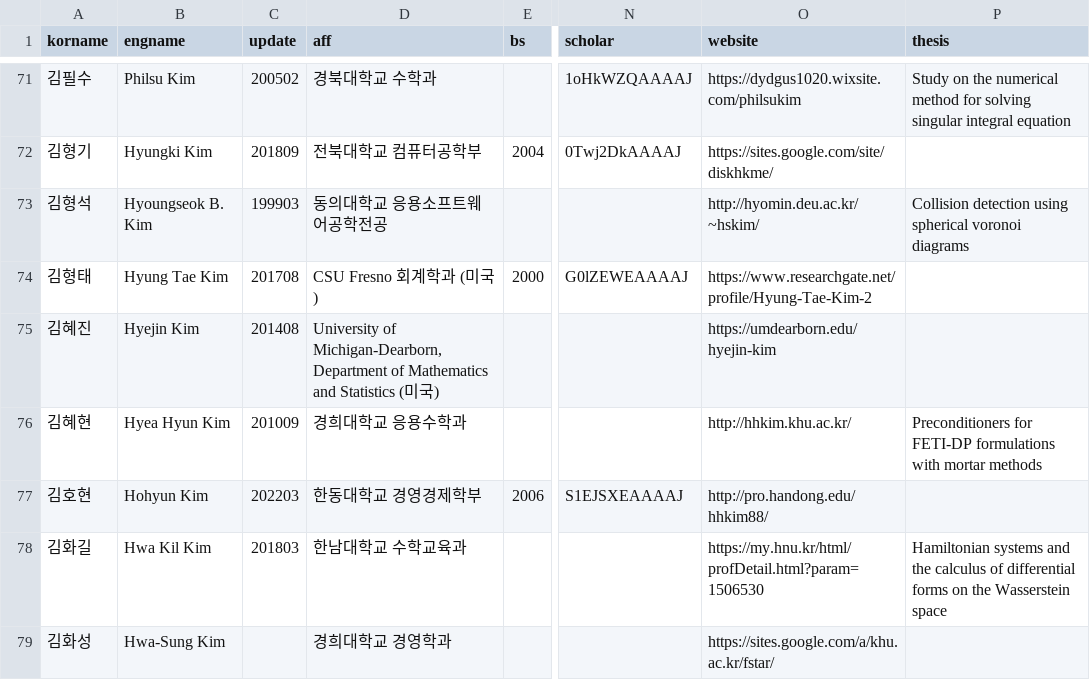
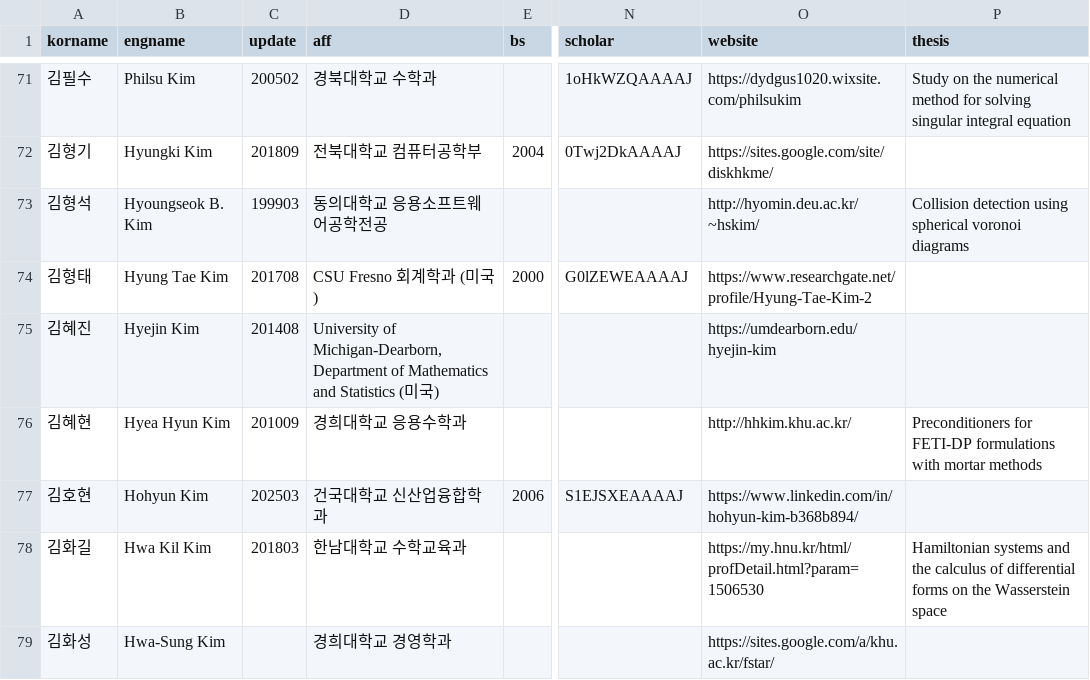
Before and after one commit to mathsci-kaist/mathsci-kaist.github.io, a CSV file: _data/people.csv, drawn as a sheet; only a part is shown, gaps mark what is left out; the diff covers the shown part only; the diff names each change by its address in the sheet, - before the commit and + after, or states it on an @@ line.

Commit message:
Further updates

```diff
--- a/_data/people.csv
+++ b/_data/people.csv
-C77 (update): 202203
+C77 (update): 202503
-D77 (aff): 한동대학교 경영경제학부
+D77 (aff): 건국대학교 신산업융합학과
-O77 (website): http://pro.handong.edu/hhkim88/
+O77 (website): https://www.linkedin.com/in/hohyun-kim-b368b894/
```
Also changed, not shown: 1 removed row and 2 edited cells elsewhere in this file.
